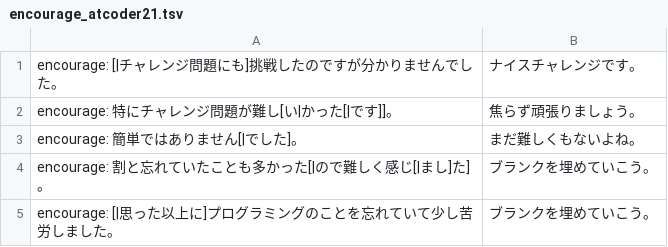
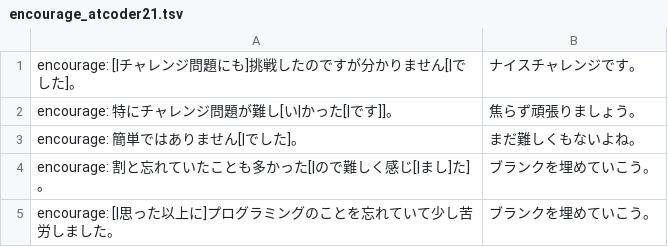
Before and after one commit to KuramitsuLab/multiese, a TSV file: new_corpus/encourage_atcoder21.tsv, drawn as a sheet; only a part is shown.

```diff
--- a/new_corpus/encourage_atcoder21.tsv
+++ b/new_corpus/encourage_atcoder21.tsv
@@ -1,2 +1,2 @@
-encourage: [|チャレンジ問題にも]挑戦したのですが分かりませんでした。	ナイスチャレンジです。
+encourage: [|チャレンジ問題にも]挑戦したのですが分かりません[|でした]。	ナイスチャレンジです。
 encourage: 特にチャレンジ問題が難し[い|かった[|です]]。	焦らず頑張りましょう。
```
Also changed, not shown: 6 other files.
